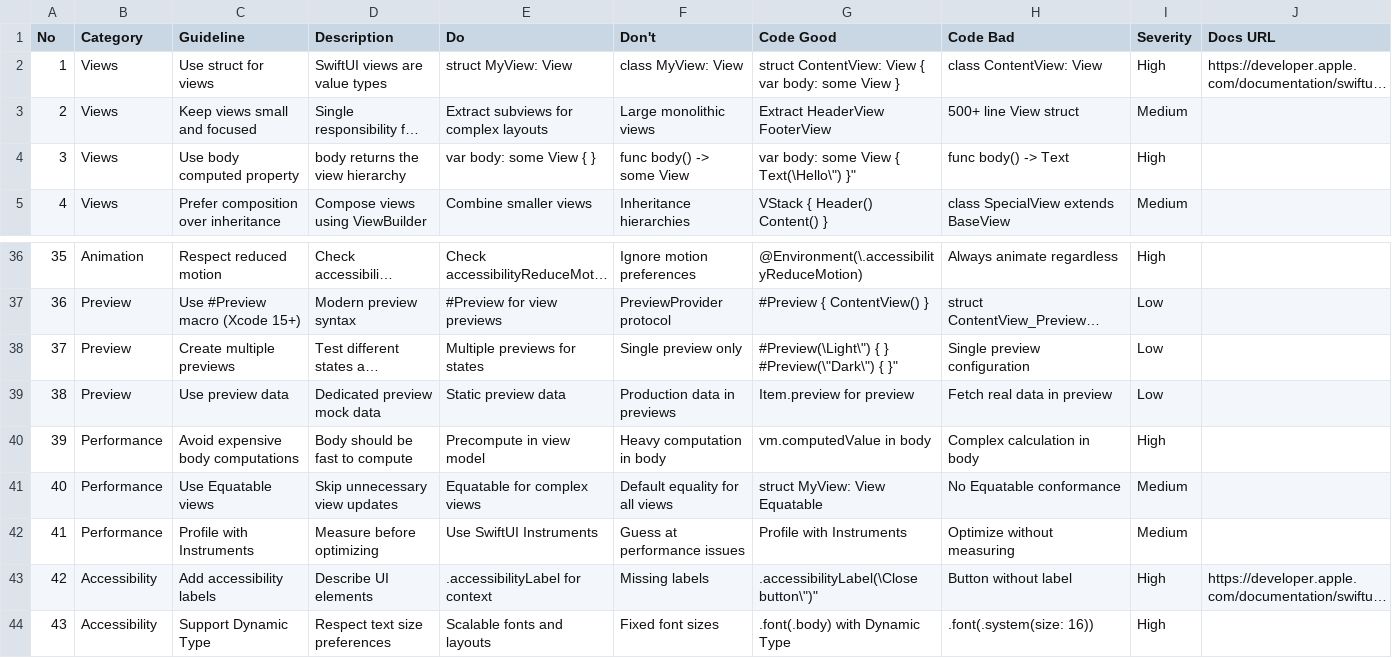
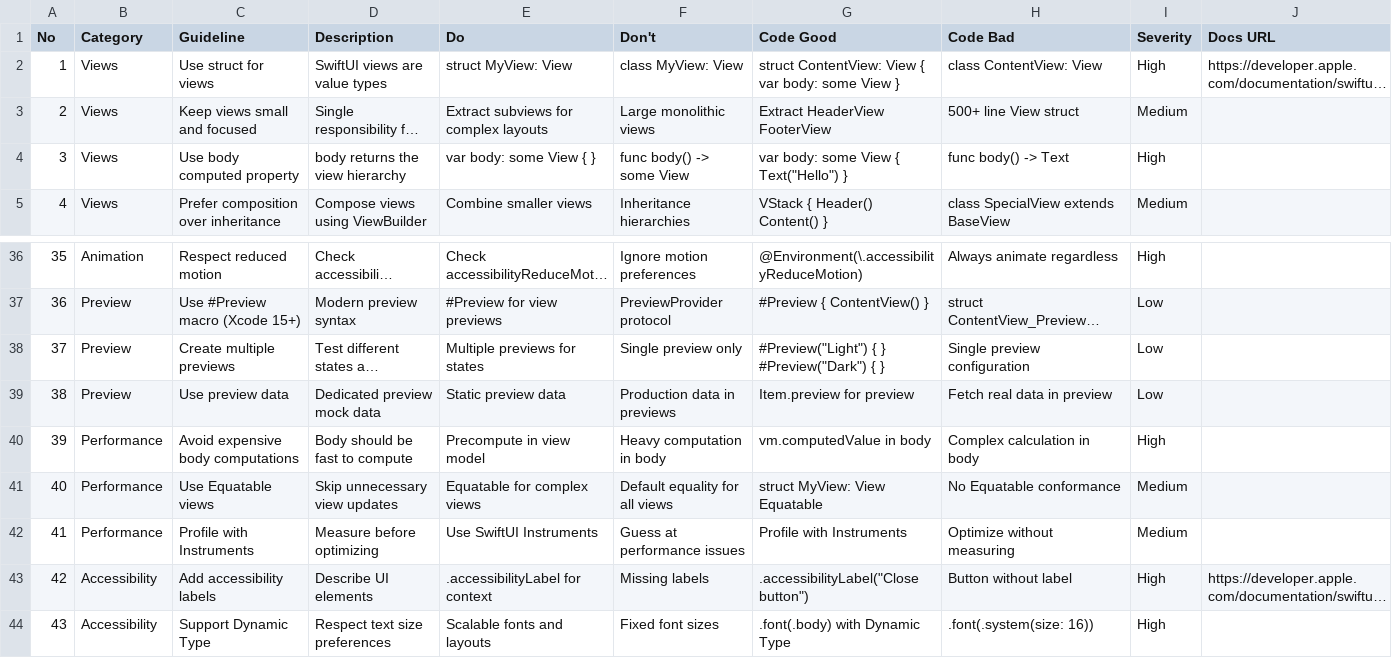
Before and after one commit to fragolina97/attive, a CSV file: skills/ui-ux-pro-max/data/stacks/swiftui.csv, drawn as a sheet; only a part is shown, gaps mark what is left out; long unchanged cells end in …; the diff names each change by its address in the sheet, - before the commit and + after, or states it on an @@ line.

Commit message:
sync: skills/ui-ux-pro-max/data/stacks/swiftui.csv

```diff
--- a/skills/ui-ux-pro-max/data/stacks/swiftui.csv
+++ b/skills/ui-ux-pro-max/data/stacks/swiftui.csv
-G4 (Code Good): var body: some View { Text(\Hello\") }"
+G4 (Code Good): var body: some View { Text("Hello") }
-G38 (Code Good): #Preview(\Light\") { } #Preview(\"Dark\") { }"
+G38 (Code Good): #Preview("Light") { } #Preview("Dark") { }
-G43 (Code Good): .accessibilityLabel(\Close button\")"
+G43 (Code Good): .accessibilityLabel("Close button")
```
